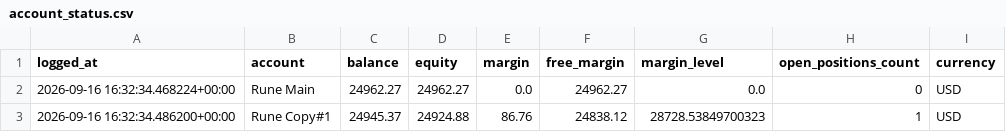
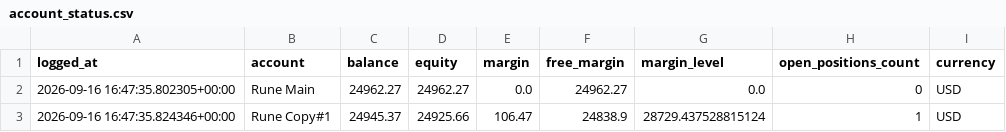
Before and after one commit to Runetherune/trading-dashboard, a CSV file: account_status.csv, drawn as a sheet.

```diff
--- a/account_status.csv
+++ b/account_status.csv
@@ -1,3 +1,3 @@
 logged_at,account,balance,equity,margin,free_margin,margin_level,open_positions_count,currency
-2026-09-16 16:32:34.468224+00:00,Rune Main,24962.27,24962.27,0.0,24962.27,0.0,0,USD
-2026-09-16 16:32:34.486200+00:00,Rune Copy#1,24945.37,24924.88,86.76,24838.12,28728.53849700323,1,USD
+2026-09-16 16:47:35.802305+00:00,Rune Main,24962.27,24962.27,0.0,24962.27,0.0,0,USD
+2026-09-16 16:47:35.824346+00:00,Rune Copy#1,24945.37,24925.66,106.47,24838.9,28729.437528815124,1,USD
```
Also changed, not shown: activity_log.csv, 1 other file.
